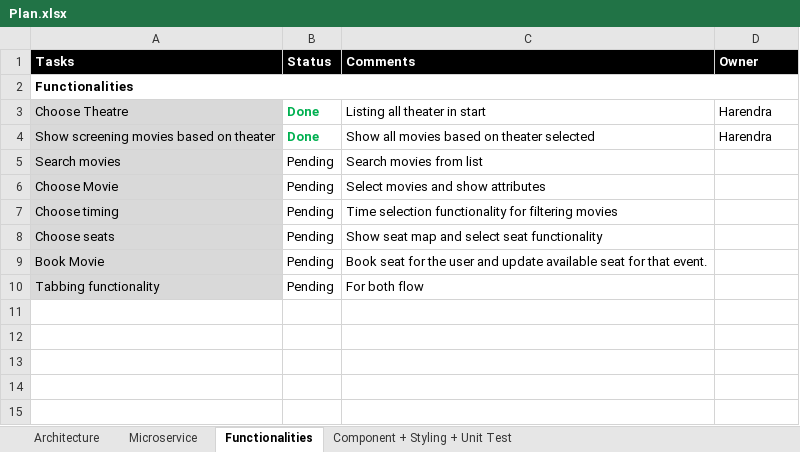
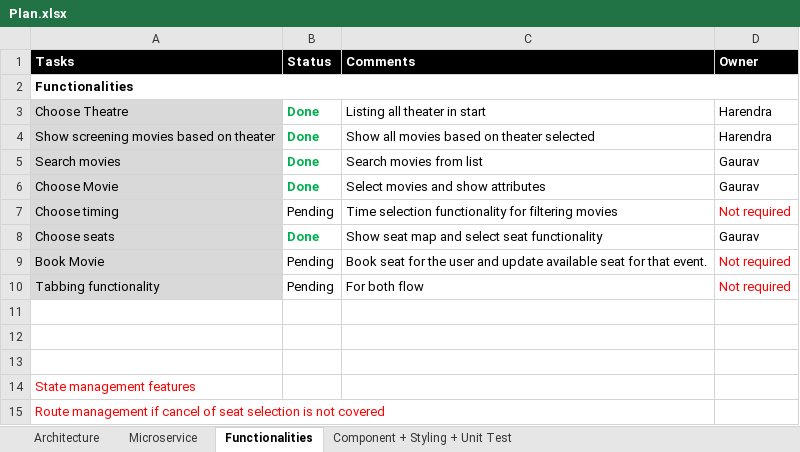
Before and after one commit to XT-training/case-studies, an Excel workbook: docs/Plan.xlsx, sheet Functionalities, drawn as a sheet; values as stored, in another font and other column widths than the file's, no borders; the diff names each change by its address in the sheet, - before the commit and + after, or states it on an @@ line.

Commit message:
seat selection

```diff
--- a/docs/Plan.xlsx (sheet Functionalities)
+++ b/docs/Plan.xlsx (sheet Functionalities)
-B5:B6 (Status): Pending
+B5:B6 (Status): Done
@@ B5:B6 bold: off → on, text colour: black → #00B050 @@
-D5:D6 (Owner): (empty)
+D5:D6 (Owner): Gaurav
-D7 (Owner): (empty)
+D7 (Owner): Not required
-B8 (Status): Pending
+B8 (Status): Done
@@ B8 bold: off → on, text colour: black → #00B050 @@
-D8 (Owner): (empty)
+D8 (Owner): Gaurav
-D9:D10 (Owner): (empty)
+D9:D10 (Owner): Not required
+row 11: (empty)
+row 12: (empty)
+row 13: (empty)
+row 14: State management features
+row 15: Route management if cancel of seat selection is not covered
```
Also changed, not shown: sheet Component + Styling + Unit Test, sheet Microservice, sheet Architecture, 14 other files.
